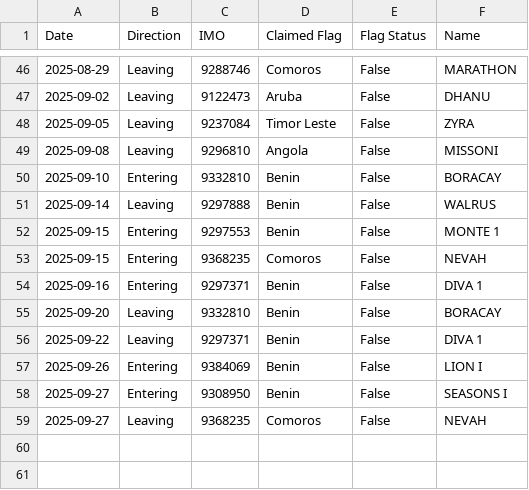
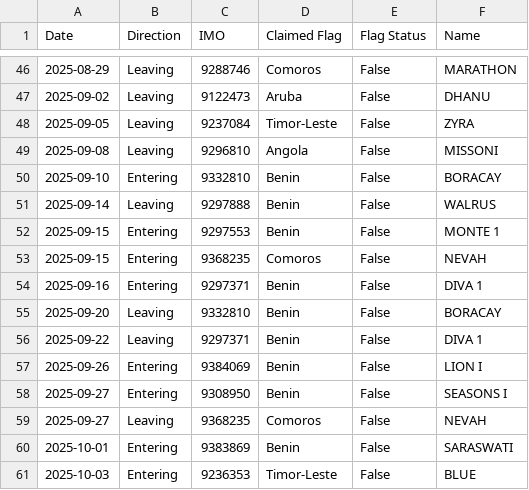
Before and after one commit to christianpanton/transits.sketchy.boats, a CSV file: baltic.csv, drawn as a sheet; only a part is shown, gaps mark what is left out.

Commit message:
Update baltic.csv

```diff
--- a/baltic.csv
+++ b/baltic.csv
@@ -47,3 +47,3 @@ Date,Direction,IMO,Claimed Flag,Flag Status,Name
 2025-09-02,Leaving,9122473,Aruba,False,DHANU
-2025-09-05,Leaving,9237084,Timor Leste,False,ZYRA
+2025-09-05,Leaving,9237084,Timor-Leste,False,ZYRA
 2025-09-08,Leaving,9296810,Angola,False,MISSONI
@@ -59 +59,3 @@ Date,Direction,IMO,Claimed Flag,Flag Status,Name
 2025-09-27,Leaving,9368235,Comoros,False,NEVAH
+2025-10-01,Entering,9383869,Benin,False,SARASWATI
+2025-10-03,Entering,9236353,Timor-Leste,False,BLUE
```
